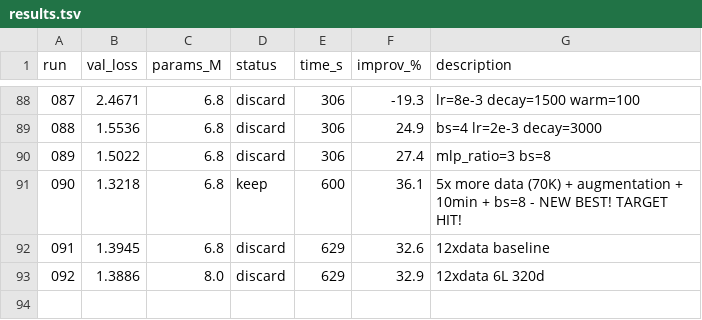
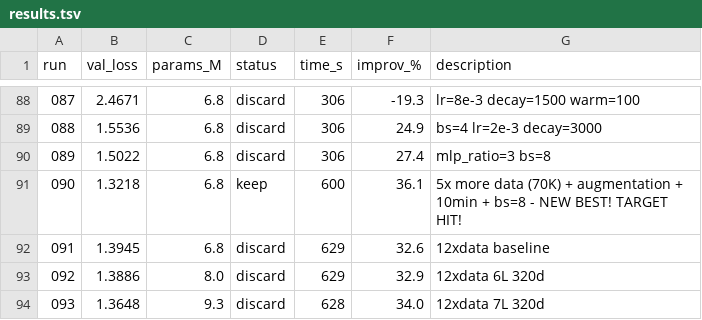
Before and after one commit to nipunbatra/autoresearch, a TSV file: results.tsv, drawn as a sheet; only a part is shown, gaps mark what is left out; the diff names each change by its address in the sheet, - before the commit and + after, or states it on an @@ line.

Commit message:
exp 093: 12xdata 7L 320d (val=1.3648, 34.0%)

```diff
--- a/results.tsv
+++ b/results.tsv
+row 94: 093 | 1.3648 | 9.3 | discard | 628 | 34.0 | 12xdata 7L 320d
```
Also changed, not shown: 2 other files.
